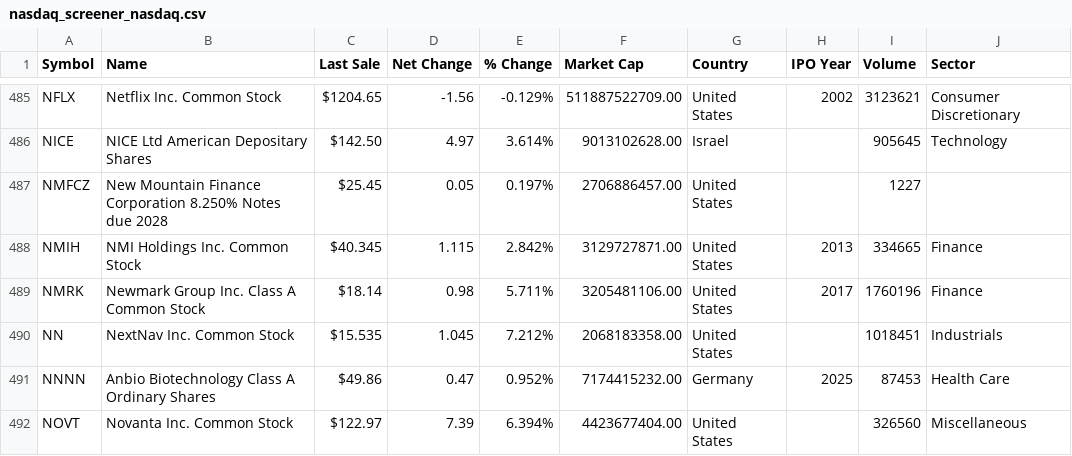
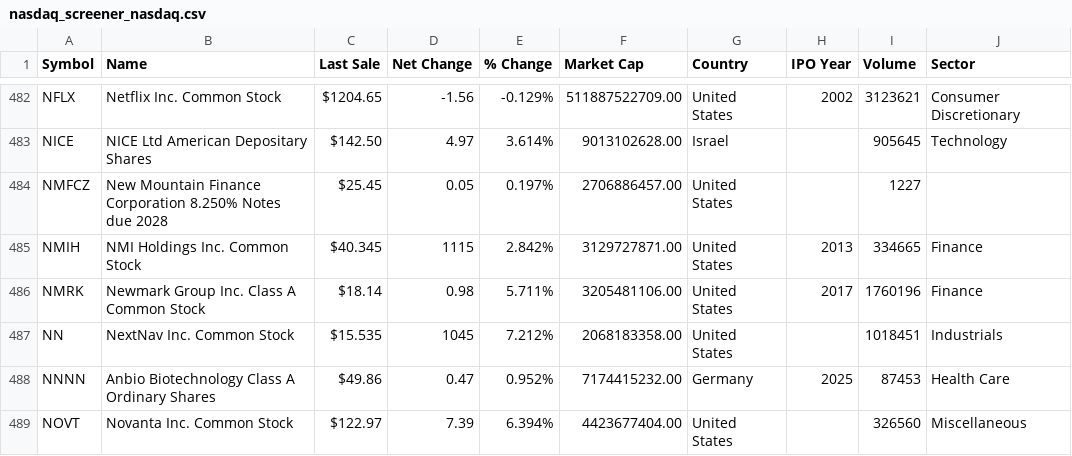
Before and after one commit to stefan88scholz/interact-with-tws-api, a CSV file: data/nasdaq_screener_nasdaq.csv, drawn as a sheet; only a part is shown, gaps mark what is left out; addresses are those after the commit; the diff covers the shown part only; the diff names each change by its address in the sheet, - before the commit and + after, or states it on an @@ line.

Commit message:
Update list in csv. Update error message.

```diff
--- a/data/nasdaq_screener_nasdaq.csv
+++ b/data/nasdaq_screener_nasdaq.csv
-D485 (Net Change): 1.115
+D485 (Net Change): 1115
-D487 (Net Change): 1.045
+D487 (Net Change): 1045
```
Also changed, not shown: 3 removed rows and 47 edited cells elsewhere in this file, 1 other file.
